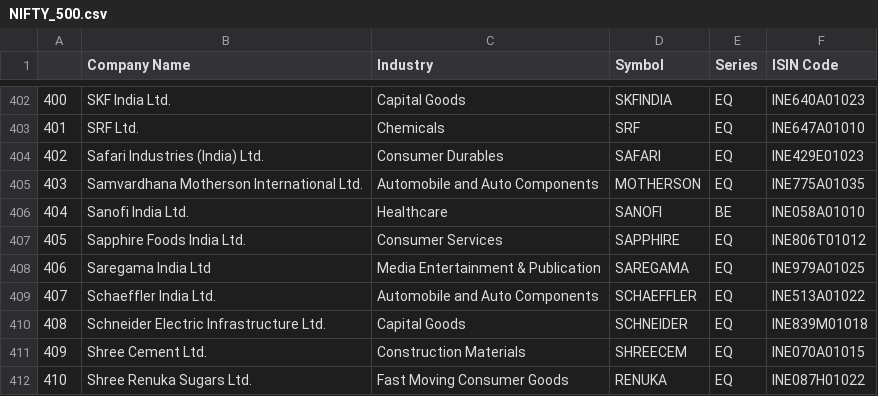
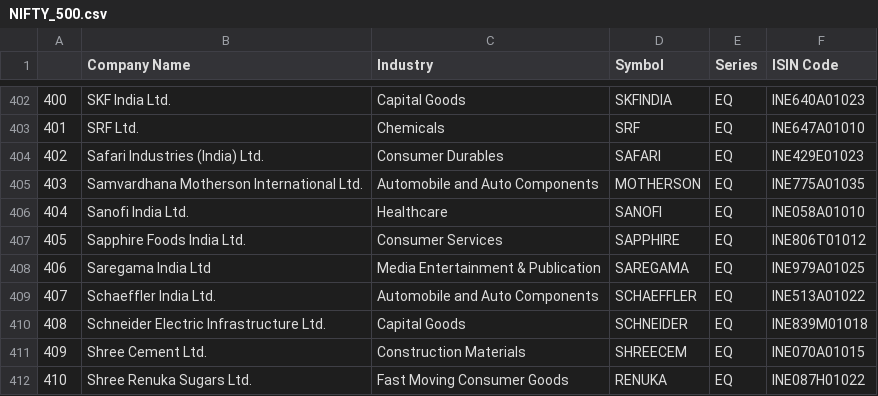
Before and after one commit to Shubxam/Nifty-500-Live-Sentiment-Analysis, a CSV file: datasets/NIFTY_500.csv, drawn as a sheet; only a part is shown, gaps mark what is left out.

```diff
--- a/datasets/NIFTY_500.csv
+++ b/datasets/NIFTY_500.csv
@@ -405,3 +405,3 @@
 403,Samvardhana Motherson International Ltd.,Automobile and Auto Components,MOTHERSON,EQ,INE775A01035
-404,Sanofi India Ltd.,Healthcare,SANOFI,BE,INE058A01010
+404,Sanofi India Ltd.,Healthcare,SANOFI,EQ,INE058A01010
 405,Sapphire Foods India Ltd.,Consumer Services,SAPPHIRE,EQ,INE806T01012
```
Also changed, not shown: datasets/ticker_metadata.csv, 1 other file.
